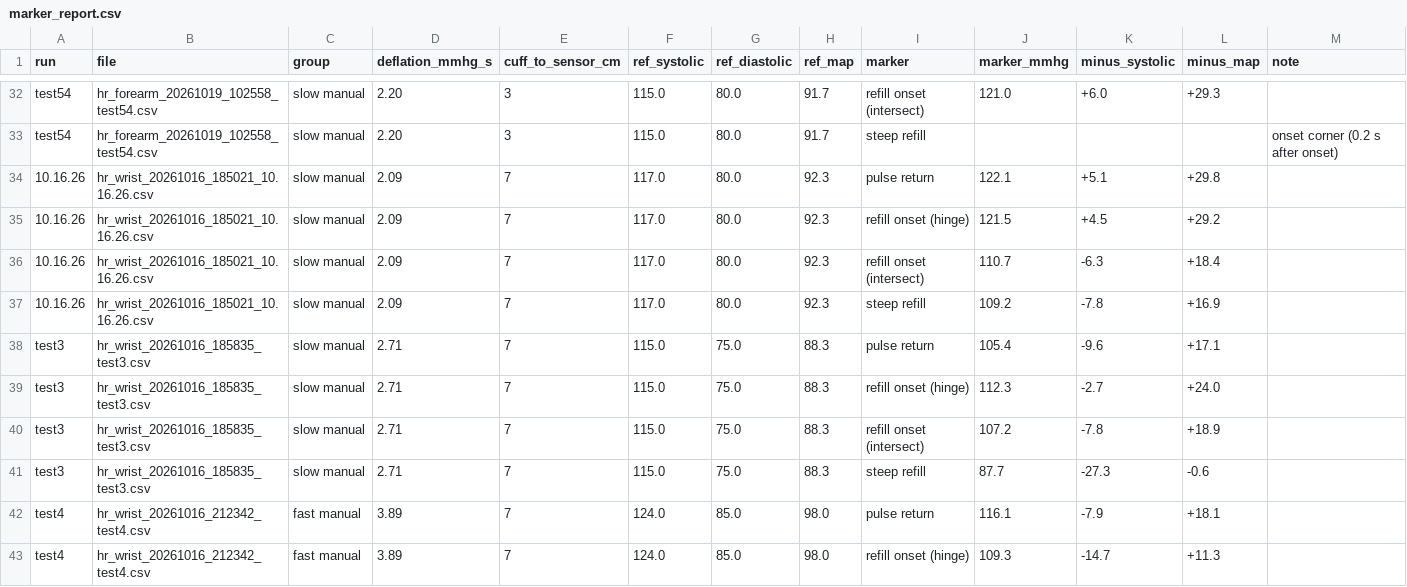
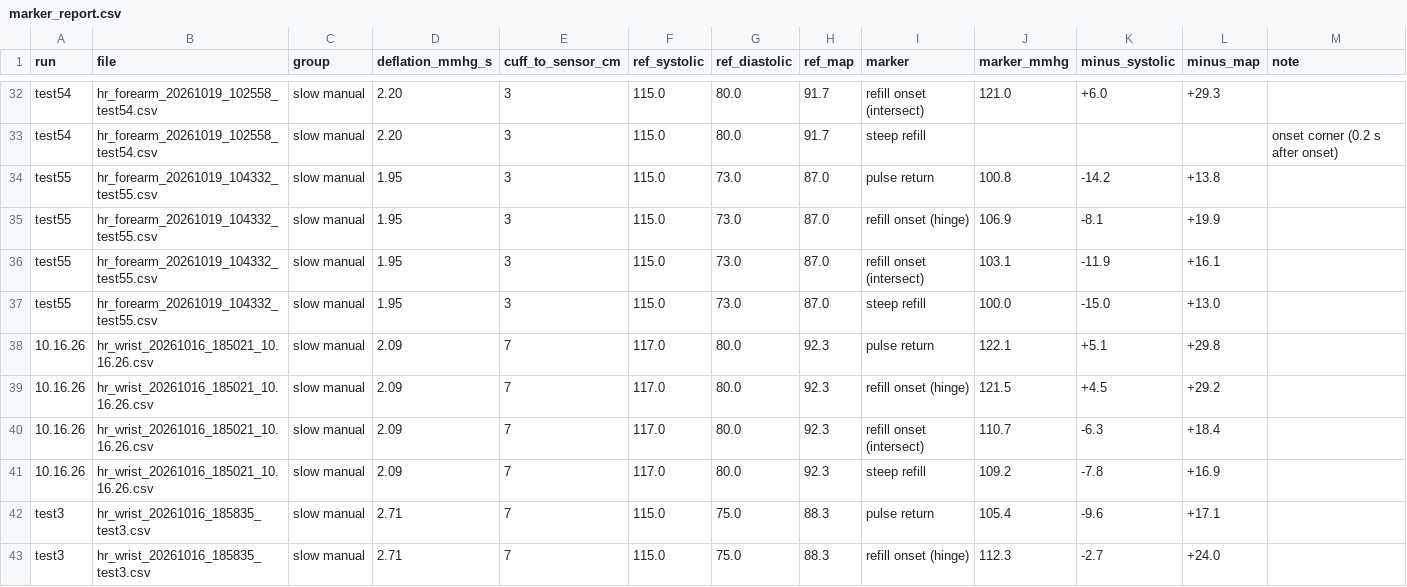
Before and after one commit to akkhilmorkonda/MAPQuest_PPG, a CSV file: data/marker_report.csv, drawn as a sheet; only a part is shown, gaps mark what is left out; the shorter side is filled out with more unchanged rows; the diff names each change by its address in the sheet, - before the commit and + after, or states it on an @@ line.

```diff
--- a/data/marker_report.csv
+++ b/data/marker_report.csv
+row 34: test55 | hr_forearm_20261019_104332_test55.csv | slow manual | 1.95 | 3 | 115.0 | 73.0 | 87.0 | pulse return | 100.8 | -14.2 | +13.8
+row 35: test55 | hr_forearm_20261019_104332_test55.csv | slow manual | 1.95 | 3 | 115.0 | 73.0 | 87.0 | refill onset (hinge) | 106.9 | -8.1 | +19.9
+row 36: test55 | hr_forearm_20261019_104332_test55.csv | slow manual | 1.95 | 3 | 115.0 | 73.0 | 87.0 | refill onset (intersect) | 103.1 | -11.9 | +16.1
+row 37: test55 | hr_forearm_20261019_104332_test55.csv | slow manual | 1.95 | 3 | 115.0 | 73.0 | 87.0 | steep refill | 100.0 | -15.0 | +13.0
```
Also changed, not shown: 5 other files.
